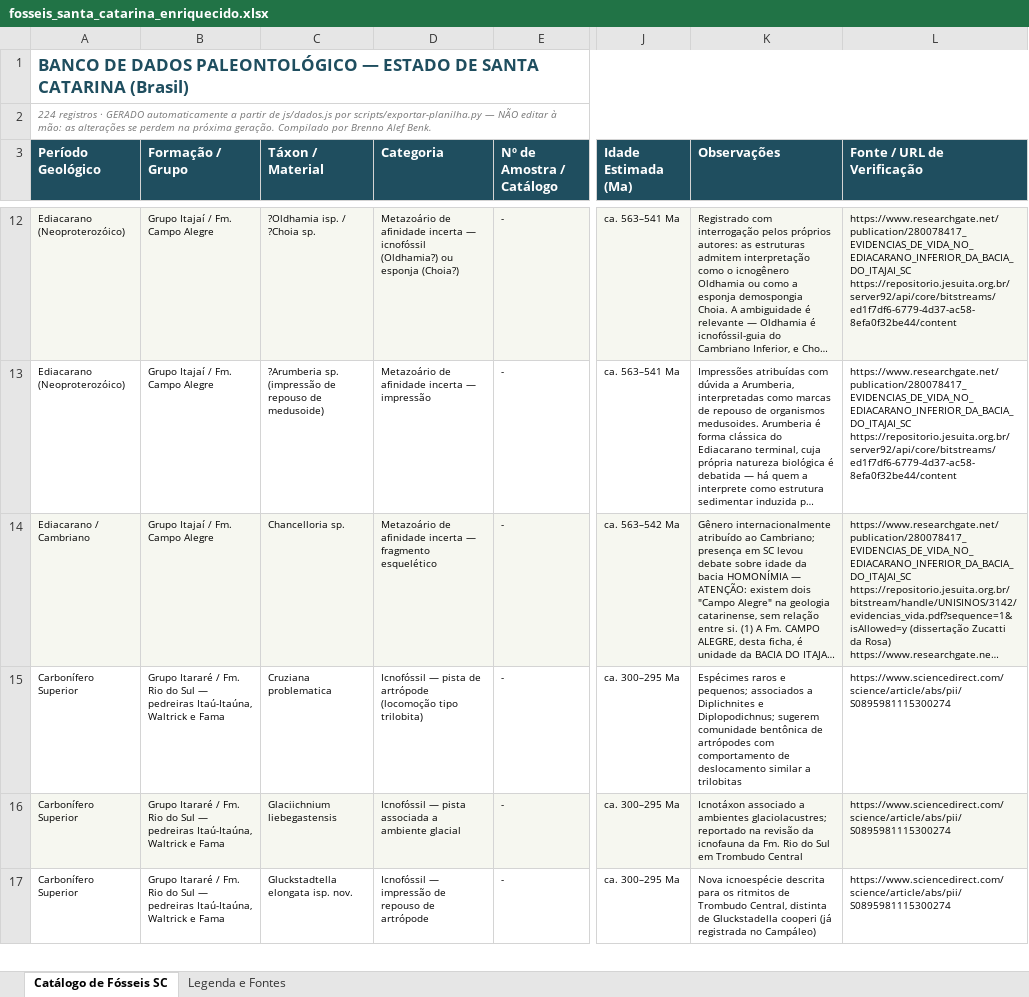
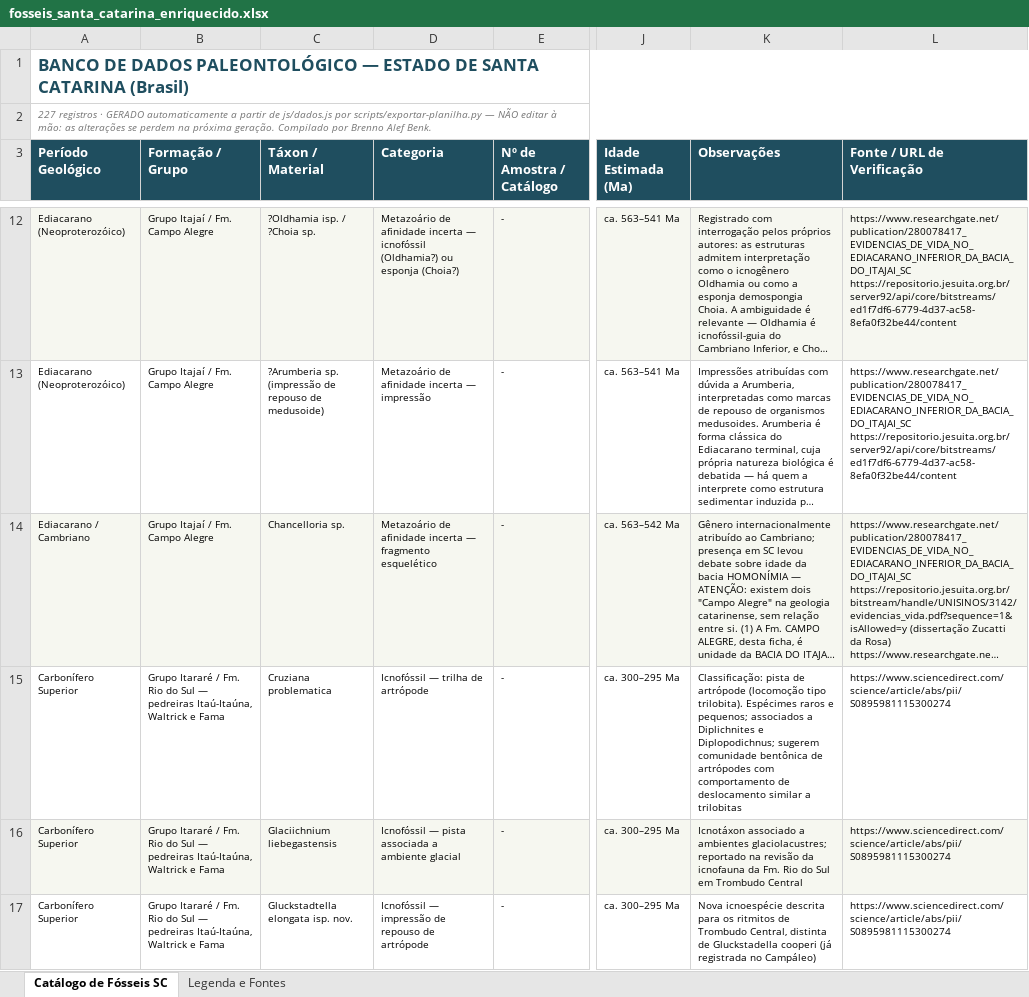
Before and after one commit to brennobenk1/PaleontologiaSC, an Excel workbook: fosseis_santa_catarina_enriquecido.xlsx, sheet Catálogo de Fósseis SC, drawn as a sheet; only a part is shown, gaps mark what is left out; long unchanged cells end in …; values as stored, in another font and other column widths than the file's, no borders; the diff covers the shown part only; the diff names each change by its address in the sheet, - before the commit and + after, or states it on an @@ line.

```diff
--- a/fosseis_santa_catarina_enriquecido.xlsx (sheet Catálogo de Fósseis SC)
+++ b/fosseis_santa_catarina_enriquecido.xlsx (sheet Catálogo de Fósseis SC)
-A2 (Período Geológico): 224 registros ·…
+A2 (Período Geológico): 227 registros ·…
-D15 (Categoria): Icnofóssil — pista de artrópode (locomoção tipo trilobita)
+D15 (Categoria): Icnofóssil — trilha de artrópode
-K15 (Observações): Espécimes raros…
+K15 (Observações): Classificação: pista de artrópode (locomoção tipo trilobita). Espécimes raros…
```
Also changed, not shown: 3 added rows, 70 edited cells and cell formats elsewhere in this sheet, sheet Legenda e Fontes, 8 other files.
